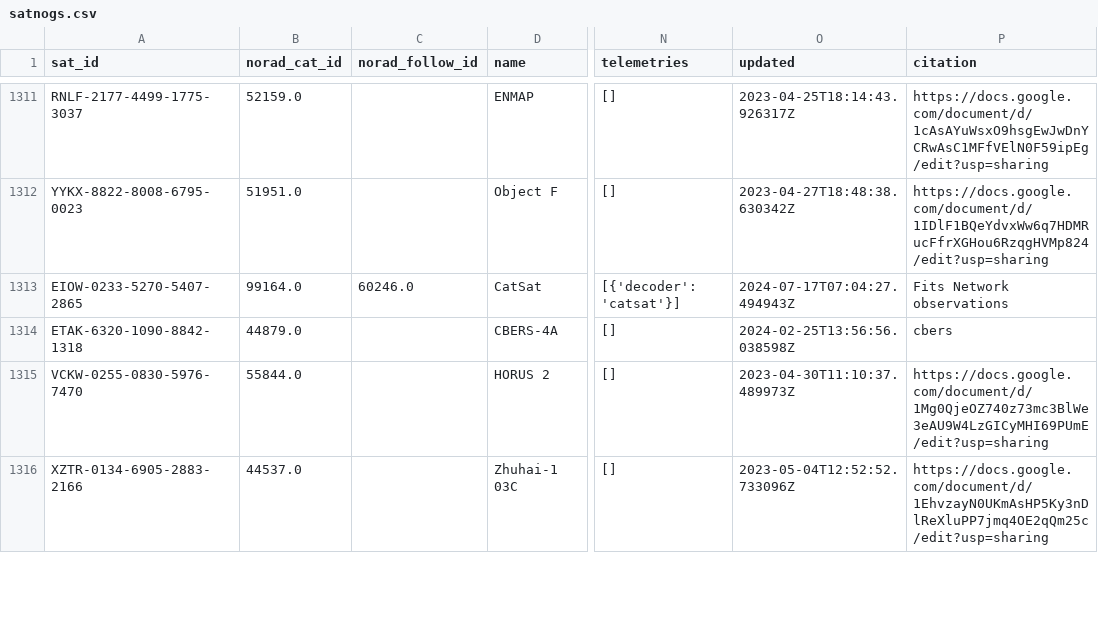
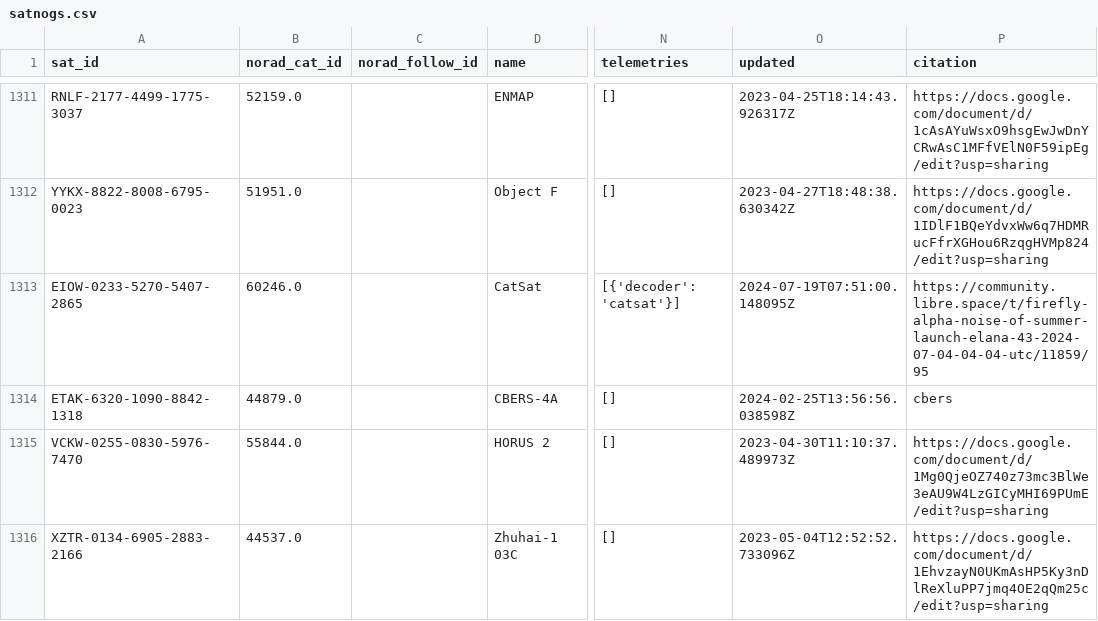
Before and after one commit to hyundotio/amateur-satellite-database, a CSV file: data/satnogs.csv, drawn as a sheet; only a part is shown, gaps mark what is left out; the diff names each change by its address in the sheet, - before the commit and + after, or states it on an @@ line.

```diff
--- a/data/satnogs.csv
+++ b/data/satnogs.csv
-B1313 (norad_cat_id): 99164.0
+B1313 (norad_cat_id): 60246.0
-C1313 (norad_follow_id): 60246.0
+C1313 (norad_follow_id): (empty)
-O1313 (updated): 2024-07-17T07:04:27.494943Z
+O1313 (updated): 2024-07-19T07:51:00.148095Z
-P1313 (citation): Fits Network observations
+P1313 (citation): https://community.libre.space/t/firefly-alpha-noise-of-summer-launch-elana-43-2024-07-04-04-04-utc/11859/95
```
Also changed, not shown: data/amsat-active-frequencies.csv, data/amsat-all-frequencies.csv, 3 other files.
